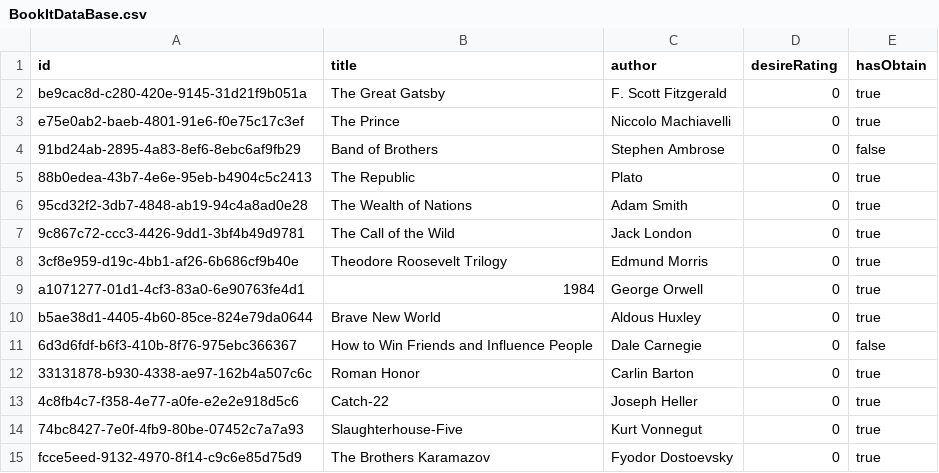
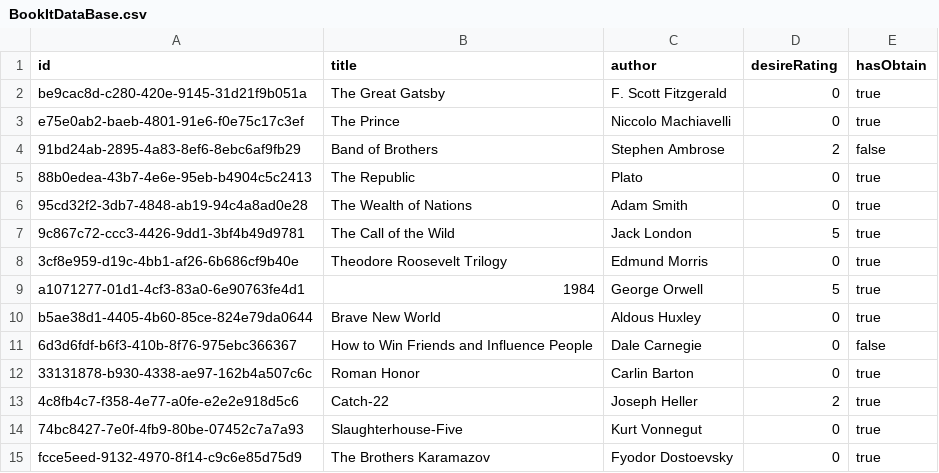
Before and after one commit to matterholt/app_bookHunt, a CSV file: src/data/BookItDataBase.csv, drawn as a sheet; only a part is shown.

Commit message:
added star rating for books

```diff
--- a/src/data/BookItDataBase.csv
+++ b/src/data/BookItDataBase.csv
@@ -3,8 +3,8 @@ be9cac8d-c280-420e-9145-31d21f9b051a,The Great Gatsby,F. Scott Fitzgerald,0,true
 e75e0ab2-baeb-4801-91e6-f0e75c17c3ef,The Prince,Niccolo Machiavelli,0,true
-91bd24ab-2895-4a83-8ef6-8ebc6af9fb29,Band of Brothers,Stephen Ambrose,0,false
+91bd24ab-2895-4a83-8ef6-8ebc6af9fb29,Band of Brothers,Stephen Ambrose,2,false
 88b0edea-43b7-4e6e-95eb-b4904c5c2413,The Republic,Plato,0,true
 95cd32f2-3db7-4848-ab19-94c4a8ad0e28,The Wealth of Nations,Adam Smith,0,true
-9c867c72-ccc3-4426-9dd1-3bf4b49d9781,The Call of the Wild,Jack London,0,true
+9c867c72-ccc3-4426-9dd1-3bf4b49d9781,The Call of the Wild,Jack London,5,true
 3cf8e959-d19c-4bb1-af26-6b686cf9b40e,Theodore Roosevelt Trilogy,Edmund Morris,0,true
-a1071277-01d1-4cf3-83a0-6e90763fe4d1,1984,George Orwell,0,true
+a1071277-01d1-4cf3-83a0-6e90763fe4d1,1984,George Orwell,5,true
 b5ae38d1-4405-4b60-85ce-824e79da0644,Brave New World,Aldous Huxley,0,true
@@ -12,3 +12,3 @@ b5ae38d1-4405-4b60-85ce-824e79da0644,Brave New World,Aldous Huxley,0,true
 33131878-b930-4338-ae97-162b4a507c6c,Roman Honor,Carlin Barton,0,true
-4c8fb4c7-f358-4e77-a0fe-e2e2e918d5c6,Catch-22,Joseph Heller,0,true
+4c8fb4c7-f358-4e77-a0fe-e2e2e918d5c6,Catch-22,Joseph Heller,2,true
 74bc8427-7e0f-4fb9-80be-07452c7a7a93,Slaughterhouse-Five,Kurt Vonnegut,0,true
```
Also changed, not shown: 2 other files.
